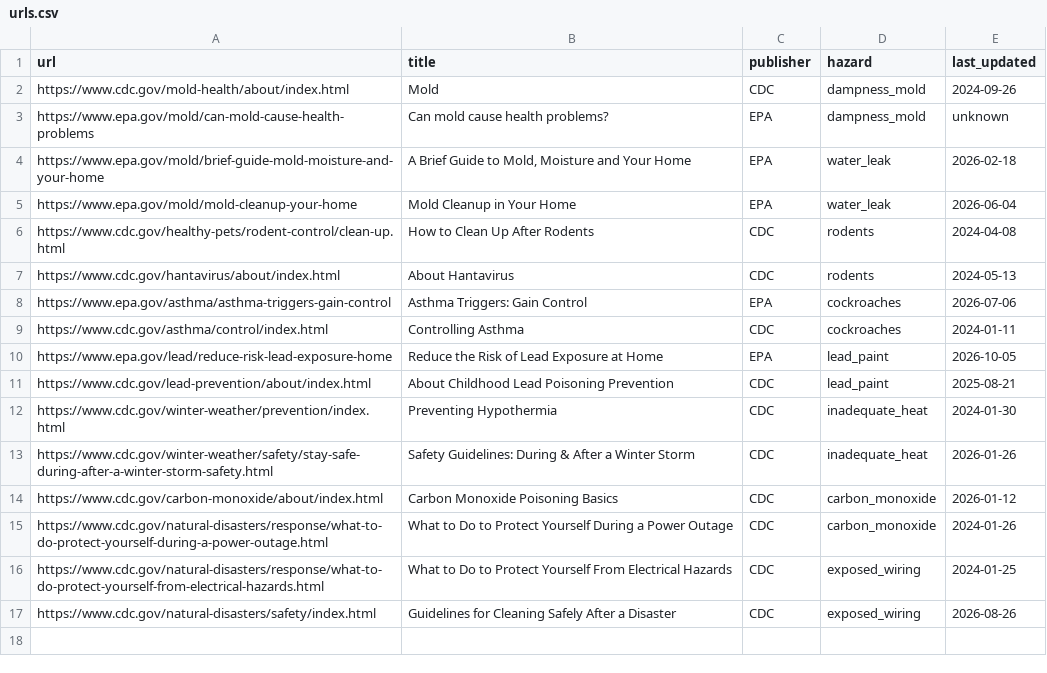
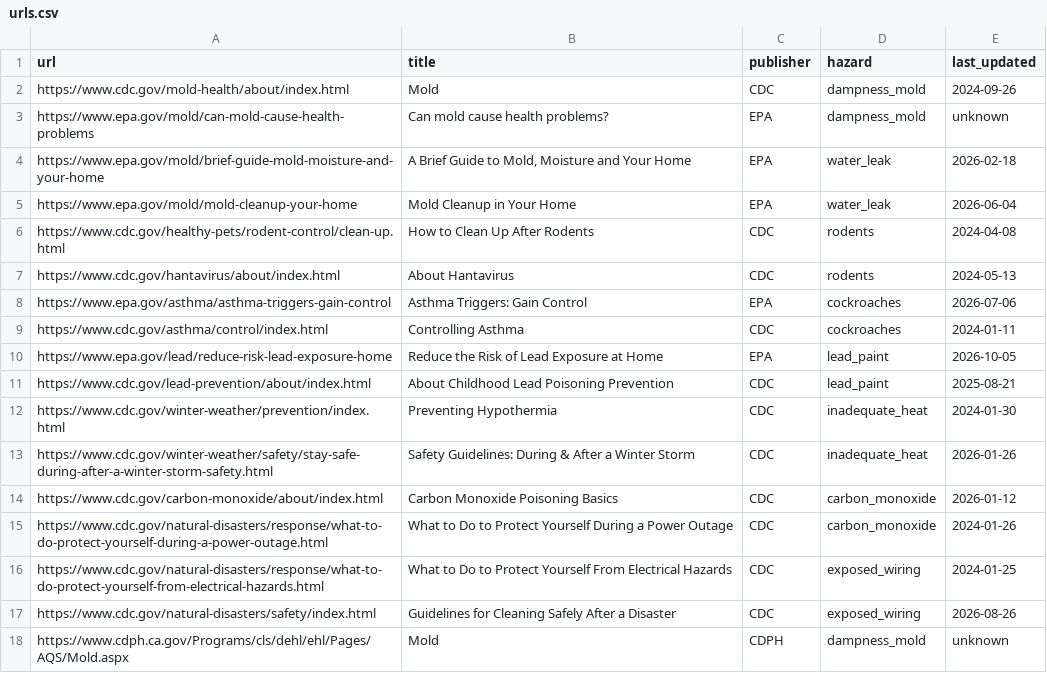
Before and after one commit to rabahbabaci/calhacks13, a CSV file: data/urls.csv, drawn as a sheet.

Commit message:
data: Apify ingest, 15 sources / 110 chunks across 8 hazards; crawl cache for offline reload

```diff
--- a/data/urls.csv
+++ b/data/urls.csv
@@ -17 +17,2 @@ https://www.cdc.gov/natural-disasters/response/what-to-do-protect-yourself-from-
 https://www.cdc.gov/natural-disasters/safety/index.html,"Guidelines for Cleaning Safely After a Disaster",CDC,exposed_wiring,2026-08-26
+https://www.cdph.ca.gov/Programs/cls/dehl/ehl/Pages/AQS/Mold.aspx,"Mold",CDPH,dampness_mold,unknown
```
Also changed, not shown: data/urls_valid.csv, 5 other files.
